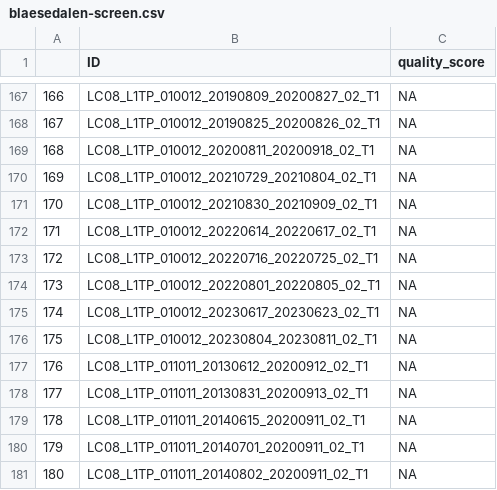
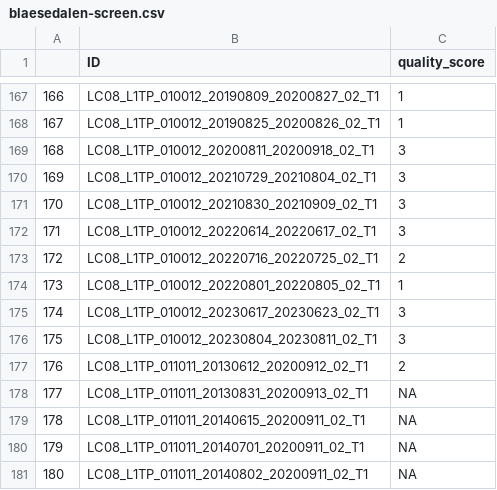
Before and after one commit to calumhoad/snowpersistence, a CSV file: data/lsat-manual-screening/blaesedalen-screen.csv, drawn as a sheet; only a part is shown, gaps mark what is left out; the diff covers the shown part only.

```diff
--- a/data/lsat-manual-screening/blaesedalen-screen.csv
+++ b/data/lsat-manual-screening/blaesedalen-screen.csv
@@ -167,12 +167,12 @@
-"166","LC08_L1TP_010012_20190809_20200827_02_T1",NA
-"167","LC08_L1TP_010012_20190825_20200826_02_T1",NA
-"168","LC08_L1TP_010012_20200811_20200918_02_T1",NA
-"169","LC08_L1TP_010012_20210729_20210804_02_T1",NA
-"170","LC08_L1TP_010012_20210830_20210909_02_T1",NA
-"171","LC08_L1TP_010012_20220614_20220617_02_T1",NA
-"172","LC08_L1TP_010012_20220716_20220725_02_T1",NA
-"173","LC08_L1TP_010012_20220801_20220805_02_T1",NA
-"174","LC08_L1TP_010012_20230617_20230623_02_T1",NA
-"175","LC08_L1TP_010012_20230804_20230811_02_T1",NA
-"176","LC08_L1TP_011011_20130612_20200912_02_T1",NA
+"166","LC08_L1TP_010012_20190809_20200827_02_T1","1"
+"167","LC08_L1TP_010012_20190825_20200826_02_T1","1"
+"168","LC08_L1TP_010012_20200811_20200918_02_T1","3"
+"169","LC08_L1TP_010012_20210729_20210804_02_T1","3"
+"170","LC08_L1TP_010012_20210830_20210909_02_T1","3"
+"171","LC08_L1TP_010012_20220614_20220617_02_T1","3"
+"172","LC08_L1TP_010012_20220716_20220725_02_T1","2"
+"173","LC08_L1TP_010012_20220801_20220805_02_T1","1"
+"174","LC08_L1TP_010012_20230617_20230623_02_T1","3"
+"175","LC08_L1TP_010012_20230804_20230811_02_T1","3"
+"176","LC08_L1TP_011011_20130612_20200912_02_T1","2"
 "177","LC08_L1TP_011011_20130831_20200913_02_T1",NA
```
Also changed, not shown: 54 edited cells elsewhere in this file, 1 other file.
